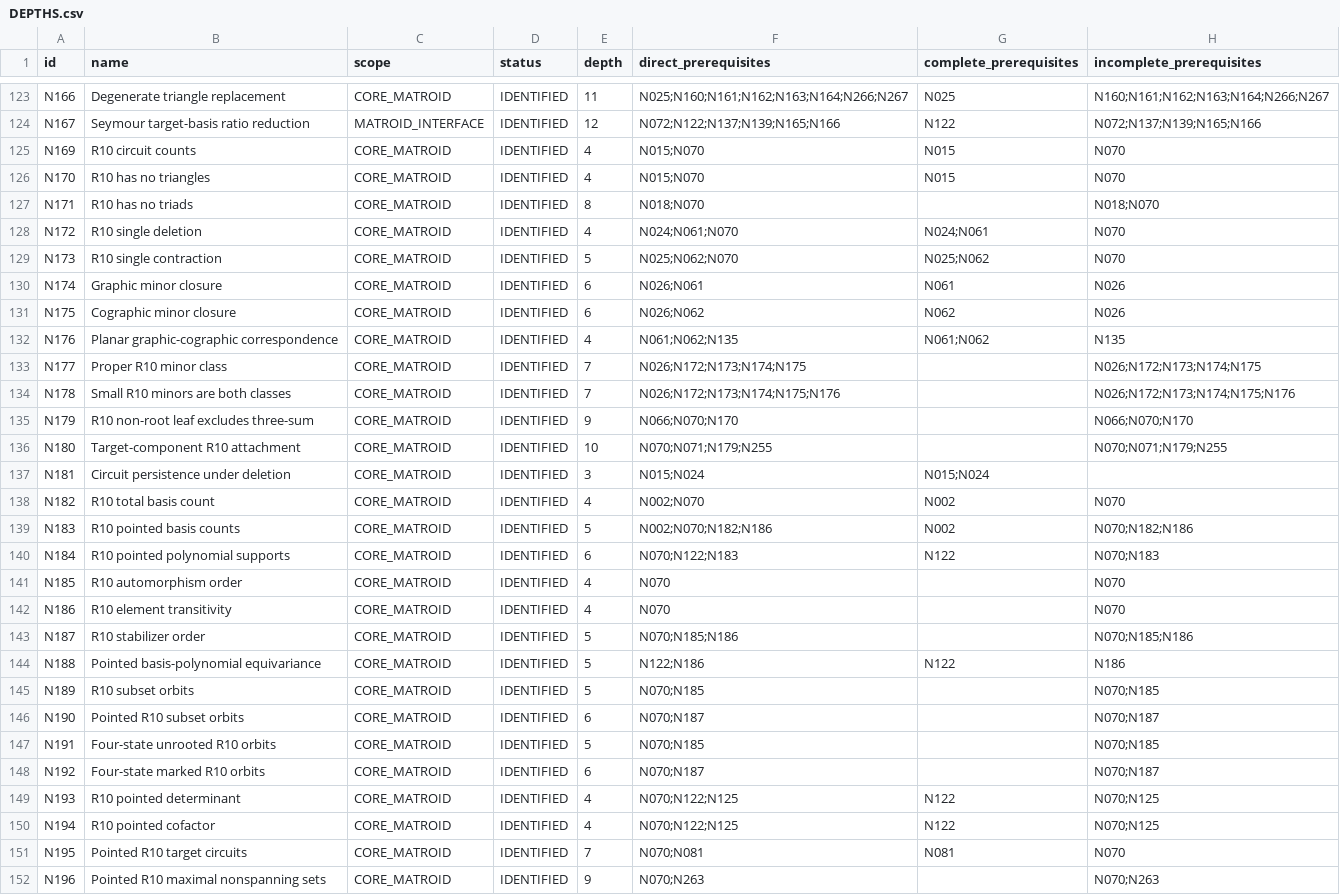
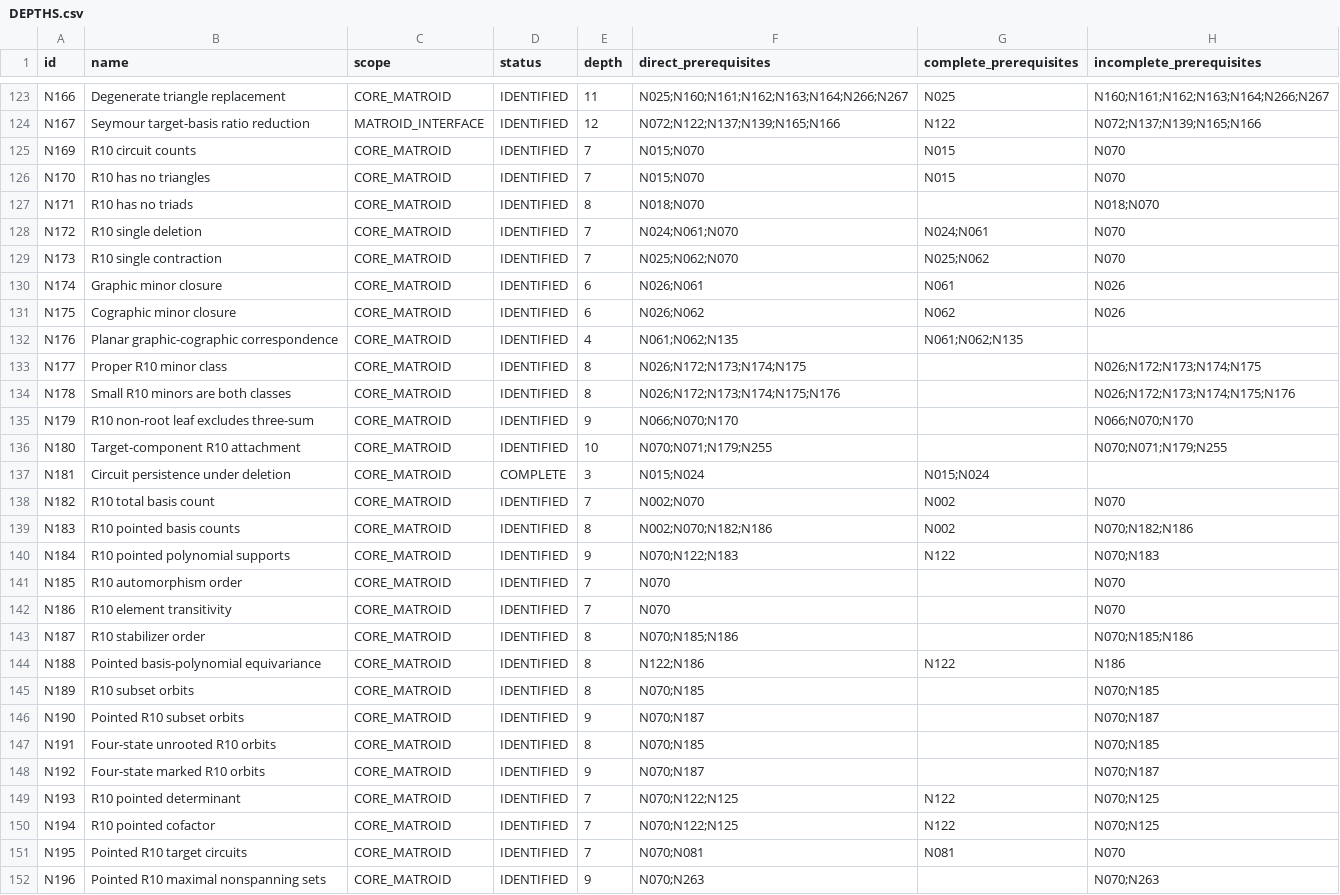
Before and after one commit to birdrat-lab/matroid-test-lean, a CSV file: Matroid/DEPTHS.csv, drawn as a sheet; only a part is shown, gaps mark what is left out; the diff covers the shown part only.

```diff
--- a/Matroid/DEPTHS.csv
+++ b/Matroid/DEPTHS.csv
@@ -124,28 +124,28 @@ N166,Degenerate triangle replacement,CORE_MATROID,IDENTIFIED,11,N025;N160;N161;N
 N167,Seymour target-basis ratio reduction,MATROID_INTERFACE,IDENTIFIED,12,N072;N122;N137;N139;N165;N166,N122,N072;N137;N139;N165;N166
-N169,R10 circuit counts,CORE_MATROID,IDENTIFIED,4,N015;N070,N015,N070
-N170,R10 has no triangles,CORE_MATROID,IDENTIFIED,4,N015;N070,N015,N070
+N169,R10 circuit counts,CORE_MATROID,IDENTIFIED,7,N015;N070,N015,N070
+N170,R10 has no triangles,CORE_MATROID,IDENTIFIED,7,N015;N070,N015,N070
 N171,R10 has no triads,CORE_MATROID,IDENTIFIED,8,N018;N070,,N018;N070
-N172,R10 single deletion,CORE_MATROID,IDENTIFIED,4,N024;N061;N070,N024;N061,N070
-N173,R10 single contraction,CORE_MATROID,IDENTIFIED,5,N025;N062;N070,N025;N062,N070
+N172,R10 single deletion,CORE_MATROID,IDENTIFIED,7,N024;N061;N070,N024;N061,N070
+N173,R10 single contraction,CORE_MATROID,IDENTIFIED,7,N025;N062;N070,N025;N062,N070
 N174,Graphic minor closure,CORE_MATROID,IDENTIFIED,6,N026;N061,N061,N026
 N175,Cographic minor closure,CORE_MATROID,IDENTIFIED,6,N026;N062,N062,N026
-N176,Planar graphic-cographic correspondence,CORE_MATROID,IDENTIFIED,4,N061;N062;N135,N061;N062,N135
-N177,Proper R10 minor class,CORE_MATROID,IDENTIFIED,7,N026;N172;N173;N174;N175,,N026;N172;N173;N174;N175
-N178,Small R10 minors are both classes,CORE_MATROID,IDENTIFIED,7,N026;N172;N173;N174;N175;N176,,N026;N172;N173;N174;N175;N176
+N176,Planar graphic-cographic correspondence,CORE_MATROID,IDENTIFIED,4,N061;N062;N135,N061;N062;N135,
+N177,Proper R10 minor class,CORE_MATROID,IDENTIFIED,8,N026;N172;N173;N174;N175,,N026;N172;N173;N174;N175
+N178,Small R10 minors are both classes,CORE_MATROID,IDENTIFIED,8,N026;N172;N173;N174;N175;N176,,N026;N172;N173;N174;N175;N176
 N179,R10 non-root leaf excludes three-sum,CORE_MATROID,IDENTIFIED,9,N066;N070;N170,,N066;N070;N170
 N180,Target-component R10 attachment,CORE_MATROID,IDENTIFIED,10,N070;N071;N179;N255,,N070;N071;N179;N255
-N181,Circuit persistence under deletion,CORE_MATROID,IDENTIFIED,3,N015;N024,N015;N024,
-N182,R10 total basis count,CORE_MATROID,IDENTIFIED,4,N002;N070,N002,N070
-N183,R10 pointed basis counts,CORE_MATROID,IDENTIFIED,5,N002;N070;N182;N186,N002,N070;N182;N186
-N184,R10 pointed polynomial supports,CORE_MATROID,IDENTIFIED,6,N070;N122;N183,N122,N070;N183
-N185,R10 automorphism order,CORE_MATROID,IDENTIFIED,4,N070,,N070
-N186,R10 element transitivity,CORE_MATROID,IDENTIFIED,4,N070,,N070
-N187,R10 stabilizer order,CORE_MATROID,IDENTIFIED,5,N070;N185;N186,,N070;N185;N186
-N188,Pointed basis-polynomial equivariance,CORE_MATROID,IDENTIFIED,5,N122;N186,N122,N186
-N189,R10 subset orbits,CORE_MATROID,IDENTIFIED,5,N070;N185,,N070;N185
-N190,Pointed R10 subset orbits,CORE_MATROID,IDENTIFIED,6,N070;N187,,N070;N187
-N191,Four-state unrooted R10 orbits,CORE_MATROID,IDENTIFIED,5,N070;N185,,N070;N185
-N192,Four-state marked R10 orbits,CORE_MATROID,IDENTIFIED,6,N070;N187,,N070;N187
-N193,R10 pointed determinant,CORE_MATROID,IDENTIFIED,4,N070;N122;N125,N122,N070;N125
-N194,R10 pointed cofactor,CORE_MATROID,IDENTIFIED,4,N070;N122;N125,N122,N070;N125
+N181,Circuit persistence under deletion,CORE_MATROID,COMPLETE,3,N015;N024,N015;N024,
+N182,R10 total basis count,CORE_MATROID,IDENTIFIED,7,N002;N070,N002,N070
+N183,R10 pointed basis counts,CORE_MATROID,IDENTIFIED,8,N002;N070;N182;N186,N002,N070;N182;N186
+N184,R10 pointed polynomial supports,CORE_MATROID,IDENTIFIED,9,N070;N122;N183,N122,N070;N183
+N185,R10 automorphism order,CORE_MATROID,IDENTIFIED,7,N070,,N070
+N186,R10 element transitivity,CORE_MATROID,IDENTIFIED,7,N070,,N070
+N187,R10 stabilizer order,CORE_MATROID,IDENTIFIED,8,N070;N185;N186,,N070;N185;N186
+N188,Pointed basis-polynomial equivariance,CORE_MATROID,IDENTIFIED,8,N122;N186,N122,N186
+N189,R10 subset orbits,CORE_MATROID,IDENTIFIED,8,N070;N185,,N070;N185
+N190,Pointed R10 subset orbits,CORE_MATROID,IDENTIFIED,9,N070;N187,,N070;N187
+N191,Four-state unrooted R10 orbits,CORE_MATROID,IDENTIFIED,8,N070;N185,,N070;N185
+N192,Four-state marked R10 orbits,CORE_MATROID,IDENTIFIED,9,N070;N187,,N070;N187
+N193,R10 pointed determinant,CORE_MATROID,IDENTIFIED,7,N070;N122;N125,N122,N070;N125
+N194,R10 pointed cofactor,CORE_MATROID,IDENTIFIED,7,N070;N122;N125,N122,N070;N125
 N195,Pointed R10 target circuits,CORE_MATROID,IDENTIFIED,7,N070;N081,N081,N070
```
Also changed, not shown: 45 edited cells elsewhere in this file, Matroid/DEPENDENCY_EDGES.csv, 15 other files.
